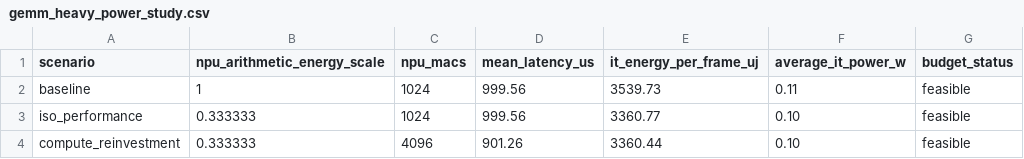
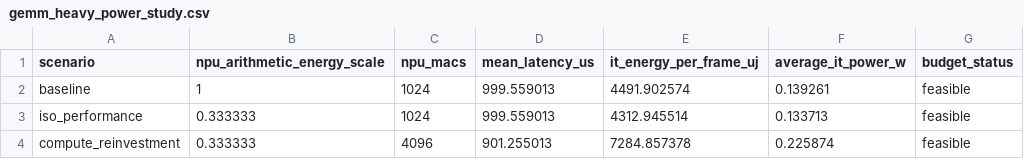
Before and after one commit to pakjoseph/axissim, a CSV file: experiments/gemm_heavy_power_study.csv, drawn as a sheet.

```diff
--- a/experiments/gemm_heavy_power_study.csv
+++ b/experiments/gemm_heavy_power_study.csv
@@ -1,4 +1,4 @@
 scenario,npu_arithmetic_energy_scale,npu_macs,mean_latency_us,it_energy_per_frame_uj,average_it_power_w,budget_status
-baseline,1,1024,999.56,3539.73,0.11,feasible
-iso_performance,0.333333,1024,999.56,3360.77,0.10,feasible
-compute_reinvestment,0.333333,4096,901.26,3360.44,0.10,feasible
+baseline,1,1024,999.559013,4491.902574,0.139261,feasible
+iso_performance,0.333333,1024,999.559013,4312.945514,0.133713,feasible
+compute_reinvestment,0.333333,4096,901.255013,7284.857378,0.225874,feasible
```
Also changed, not shown: experiments/power_budget_study.csv, 6 other files.
